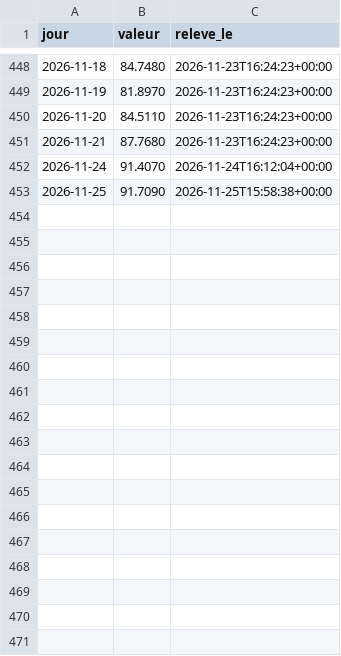
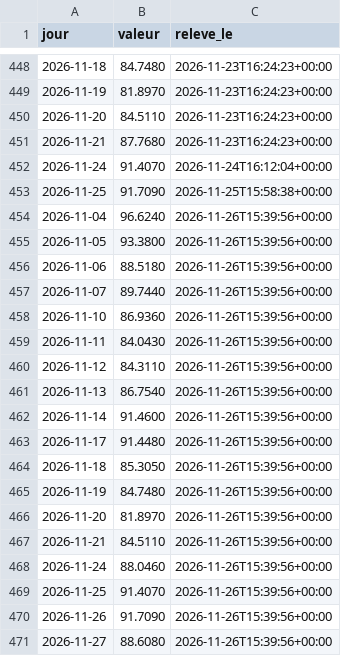
Before and after one commit to amcaw/energy-db, a CSV file: collecte/data/ttf_jours.csv, drawn as a sheet; only a part is shown, gaps mark what is left out.

Commit message:
releve du 2026-11-26

```diff
--- a/collecte/data/ttf_jours.csv
+++ b/collecte/data/ttf_jours.csv
@@ -453 +453,19 @@ jour,valeur,releve_le
 2026-11-25,91.7090,2026-11-25T15:58:38+00:00
+2026-11-04,96.6240,2026-11-26T15:39:56+00:00
+2026-11-05,93.3800,2026-11-26T15:39:56+00:00
+2026-11-06,88.5180,2026-11-26T15:39:56+00:00
+2026-11-07,89.7440,2026-11-26T15:39:56+00:00
+2026-11-10,86.9360,2026-11-26T15:39:56+00:00
+2026-11-11,84.0430,2026-11-26T15:39:56+00:00
+2026-11-12,84.3110,2026-11-26T15:39:56+00:00
+2026-11-13,86.7540,2026-11-26T15:39:56+00:00
+2026-11-14,91.4600,2026-11-26T15:39:56+00:00
+2026-11-17,91.4480,2026-11-26T15:39:56+00:00
+2026-11-18,85.3050,2026-11-26T15:39:56+00:00
+2026-11-19,84.7480,2026-11-26T15:39:56+00:00
+2026-11-20,81.8970,2026-11-26T15:39:56+00:00
+2026-11-21,84.5110,2026-11-26T15:39:56+00:00
+2026-11-24,88.0460,2026-11-26T15:39:56+00:00
+2026-11-25,91.4070,2026-11-26T15:39:56+00:00
+2026-11-26,91.7090,2026-11-26T15:39:56+00:00
+2026-11-27,88.6080,2026-11-26T15:39:56+00:00
```
Also changed, not shown: collecte/data/epex_jours.csv, collecte/data/terme_jours.csv, 15 other files.
